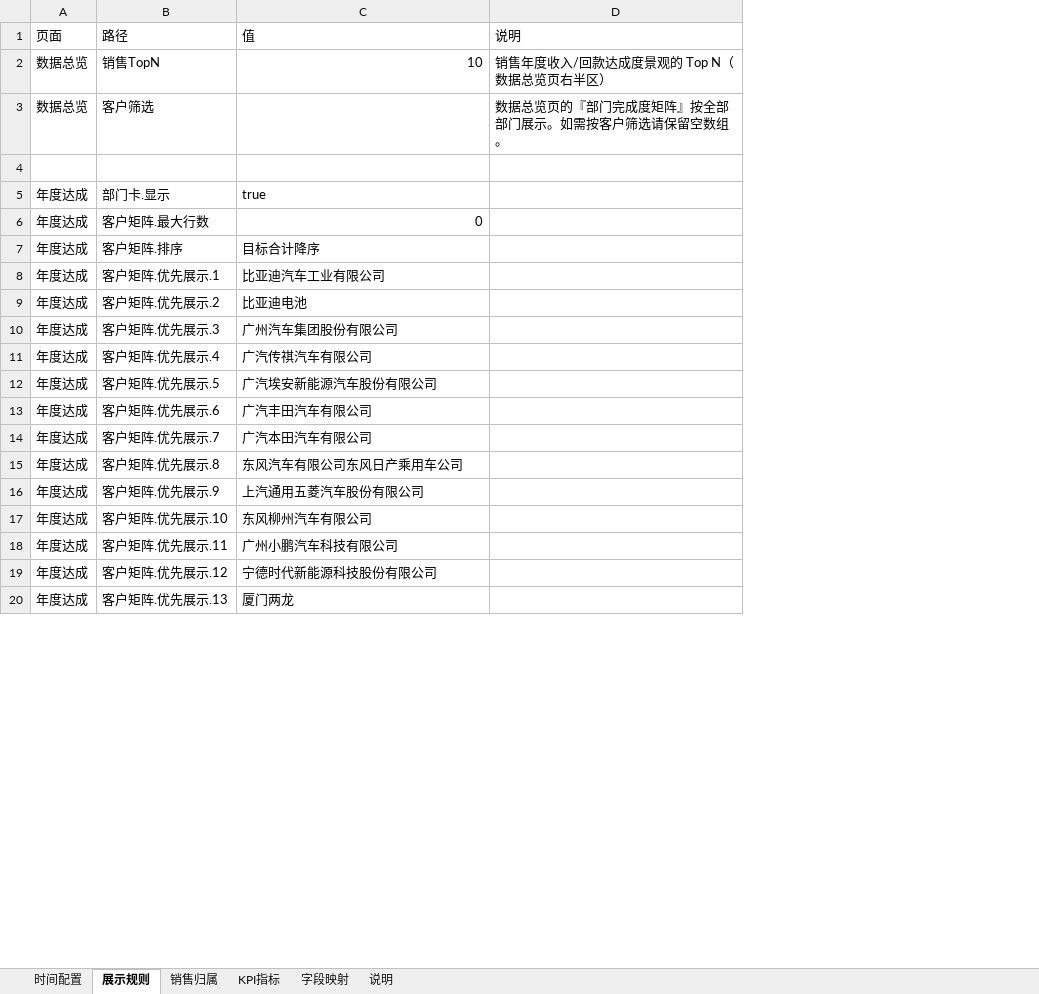
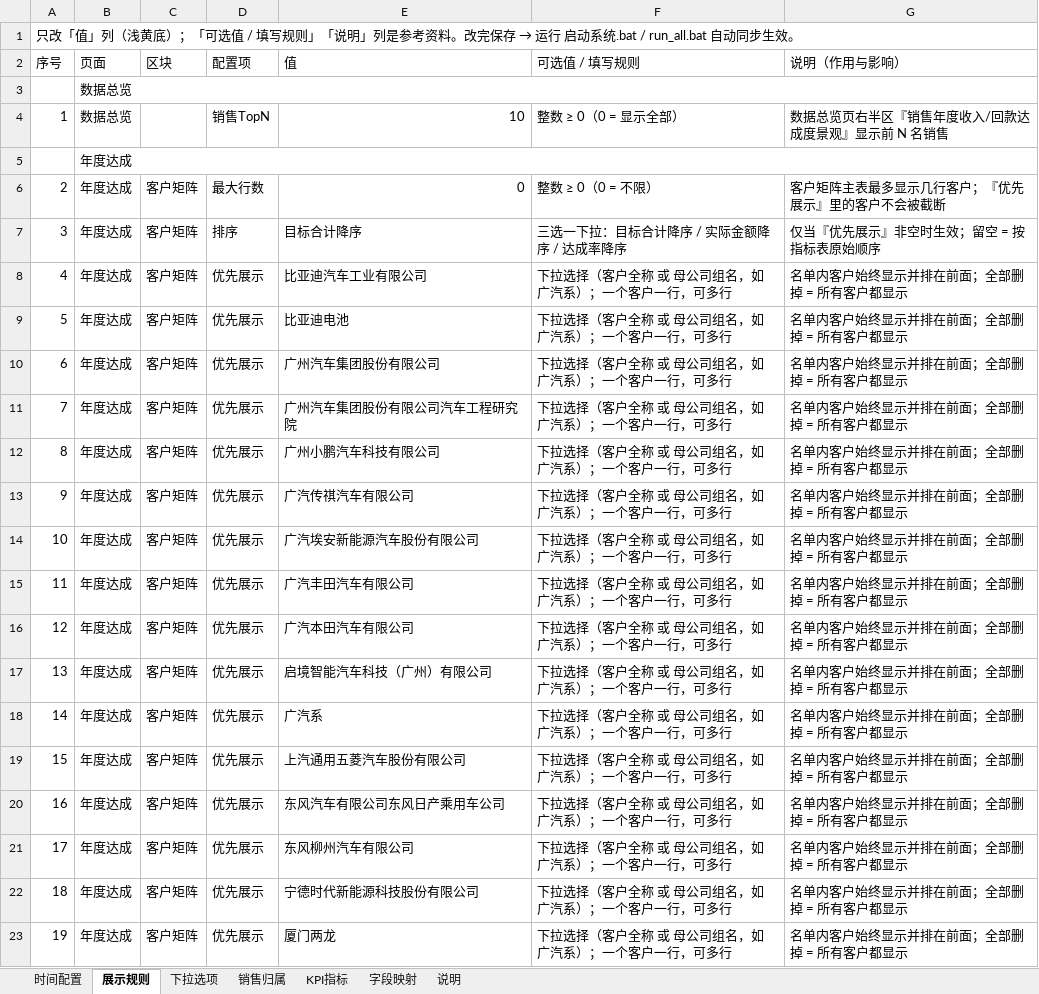
Before and after one commit to naohua168/Visual-Dashboard-System, an Excel workbook: config/配置编辑器.xlsx, sheet 展示规则, drawn as a sheet; only a part is shown; values as stored, in another font and other column widths than the file's, no cell formats; removed rows and columns are numbered as before the commit, all else as after; the diff covers the shown part only; the diff names each change by its address in the sheet, - before the commit and + after, or states it on an @@ line.

Commit message:
feat(配置编辑器): 展示规则 sheet 重做 — 只留生效项 + 可选值/说明 + 值列下拉
背景：旧表结构 页面|路径|值|说明 需要猜路径含义，排序/行数的可选值只能靠口头约定，且混着 9 项代码从未读取的配置（改了不生效）

新结构（scripts/display_rules_sheet.py 新增）：序号|页面|区块|配置项|值|可选值/填写规则|说明（作用与影响）

- 只保留**代码真正读取**的项：销售TopN / 最大行数 / 排序 / 优先展示 / 客户筛选（SPEC 白名单，含读取位置和中文报错）；销售达成页无可调项（卡片/排序/人数为固定规则）

- 「值」列下拉：排序三选一、数字整数校验(≥0)、优先展示/客户筛选引用新增「下拉选项」辅助 sheet（671 个候选 = 母公司组名+标准客户名+子公司名+销售拆分键），并带输入提示；名单外客户允许手输

- 删除 9 项不生效配置（部门卡.显示×3 / 卡片1~3.显示 / 销售达成.排序+销售TopN / 数据总览.客户筛选），JSON 侧同步清理且自动丢弃指向已删项的孤儿 _说明

- 旧「路径」结构仍可解析（向前兼容，老文件不报错）；新增 --init-rules 只刷新「展示规则」+「下拉选项」sheet

- 验证：① 固定 PYTHONHASHSEED 下 新配置 vs 把 9 项加回去 → 看板 HTML 逐字节一致（删项零影响）；② 同步幂等（MD5 不变）；③ 全量 325 passed（新增 26 用例：往返/旧格式/非法值拒绝/真实文件一致性/模板生成）

- 文档：README 展示规则小节、部署指南 sheet 表、维护指南关键项、数据系统设计 6.2、AGENTS.md、run_all.bat、图形控制台快速说明

```diff
--- a/config/配置编辑器.xlsx (sheet 展示规则)
+++ b/config/配置编辑器.xlsx (sheet 展示规则)
+sheet tab: 下拉选项
+column A (序号), rows 4-10: 1 |  | 2 | 3 | 4 | 5 | 6; rows 13-16: 9 | 10 | 11 | 12; rows 20-23: 16 | 17 | 18 | 19
-column B (路径), row 2: 销售TopN; rows 5-15: 部门卡.显示 | 客户矩阵.最大行数 | 客户矩阵.排序 | 客户矩阵.优先展示.1 | 客户矩阵.优先展示.2 | 客户矩阵.优先展示.3 | 客户矩阵.优先展示.4 | 客户矩阵.优先展示.5 | 客户矩阵.优先展示.6 | 客户矩阵.优先展示.7 | 客户矩阵.优先展示.8; row 17: 客户矩阵.优先展示.10; rows 19-20: 客户矩阵.优先展示.12 | 客户矩阵.优先展示.13
+column C (区块), rows 6-10: all 客户矩阵; rows 13-16: all 客户矩阵; rows 20-23: all 客户矩阵
+column D (配置项), rows 4-10: 销售TopN |  | 最大行数 | 排序 | 优先展示 | 优先展示 | 优先展示; rows 13-16: all 优先展示; rows 20-23: all 优先展示
-column D (说明), row 2: 销售年度收入/回款达成度景观的 Top N（数据总览页右半区）
+column F (可选值 / 填写规则), rows 4-10: 整数 ≥ 0（0 = 显示全部） |  | 整数 ≥ 0（0 = 不限） | 三选一下拉：目标合计降序 / 实际金额降序 / 达成率降序 | 下拉选择（客户全称 或 母公司组名，如 广汽系）；一个客户一行，可多行 | 下拉选择（客户全称 或 母公司组名，如 广汽系）；一个客户一行，可多行 | 下拉选择（客户全称 或 母公司组名，如 广汽系）；一个客户一行，可多行; rows 13-16: all 下拉选择（客户全称 或 母公司组名，如 广汽系）；一个客户一行，可多行; rows 20-23: all 下拉选择（客户全称 或 母公司组名，如 广汽系）；一个客户一行，可多行
+column G (说明（作用与影响）), rows 4-10: 数据总览页右半区『销售年度收入/回款达成度景观』显示前 N 名销售 |  | 客户矩阵主表最多显示几行客户；『优先展示』里的客户不会被截断 | 仅当『优先展示』非空时生效；留空 = 按指标表原始顺序 | 名单内客户始终显示并排在前面；全部删掉 = 所有客户都显示 | 名单内客户始终显示并排在前面；全部删掉 = 所有客户都显示 | 名单内客户始终显示并排在前面；全部删掉 = 所有客户都显示; rows 13-16: all 名单内客户始终显示并排在前面；全部删掉 = 所有客户都显示; rows 20-23: all 名单内客户始终显示并排在前面；全部删掉 = 所有客户都显示
+row 1: 只改「值」列（浅黄底）；「可选值 / 填写规则」「说明」列是参考资料。改完保存 → 运行 启动系统.bat / run_all.bat 自动同步生效。
-row 4: (empty)
+B5:G5 merged
-E5 (值): true
+E5 (值): (empty)
+row 11: 7 | 年度达成 | 客户矩阵 | 优先展示 | 广州汽车集团股份有限公司汽车工程研究院 | 下拉选择（客户全称 或 母公司组名，如 广汽系）；一个客户一行，可多行 | 名单内客户始终显示并排在前面；全部删掉 = 所有客户都显示
@@ row 18 moved to row 12: 8 @@
+row 17: 13 | 年度达成 | 客户矩阵 | 优先展示 | 启境智能汽车科技（广州）有限公司 | 下拉选择（客户全称 或 母公司组名，如 广汽系）；一个客户一行，可多行 | 名单内客户始终显示并排在前面；全部删掉 = 所有客户都显示
+row 18: 14 | 年度达成 | 客户矩阵 | 优先展示 | 广汽系 | 下拉选择（客户全称 或 母公司组名，如 广汽系）；一个客户一行，可多行 | 名单内客户始终显示并排在前面；全部删掉 = 所有客户都显示
@@ row 16 moved to row 19: 15 @@
```
Also changed, not shown: 7 removed rows, 4 edited cells and merged cells elsewhere in this sheet, cell formats, 12 other files.
